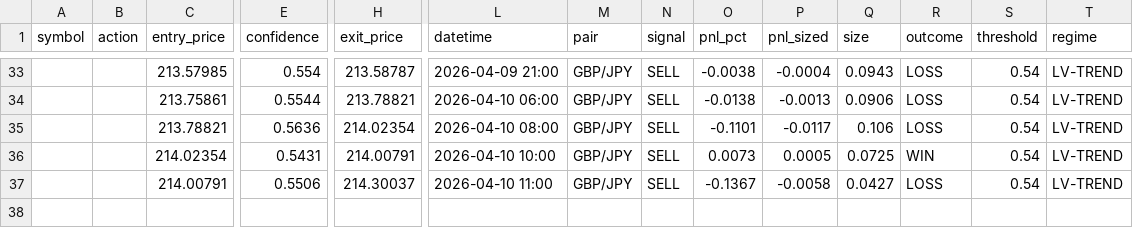
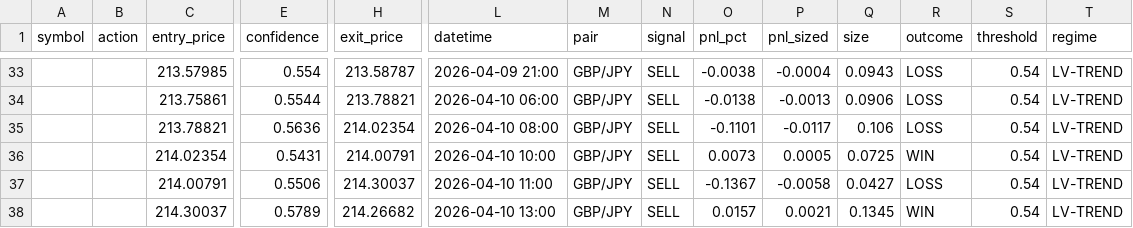
Before and after one commit to Jeanwrld/omega-bot, a CSV file: forex_signals_log.csv, drawn as a sheet; only a part is shown, gaps mark what is left out; rows hold the shown columns only; the diff names each change by its address in the sheet, - before the commit and + after, or states it on an @@ line.

Commit message:
OMEGA Forex v3: 1 signal(s), resolved 1/1

```diff
--- a/forex_signals_log.csv
+++ b/forex_signals_log.csv
+row 38:  |  | 214.30037 | 0.5789 | 214.26682 | 2026-04-10 13:00 | GBP/JPY | SELL | 0.0157 | 0.0021 | 0.1345 | WIN | 0.54 | LV-TREND
```
Also changed, not shown: 1 other file.
